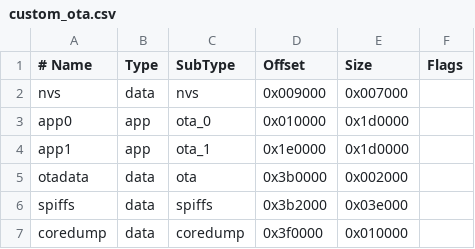
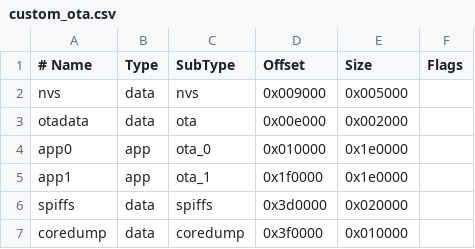
Before and after one commit to jpmv27/OpenMQTTGateway, a CSV file: partitions/custom_ota.csv, drawn as a sheet; removed rows and columns are numbered as before the commit, all else as after; the diff names each change by its address in the sheet, - before the commit and + after, or states it on an @@ line.

```diff
--- a/partitions/custom_ota.csv
+++ b/partitions/custom_ota.csv
-E2 (Size): 0x007000
+E2 (Size): 0x005000
+row 3: otadata | data | ota | 0x00e000 | 0x002000
-E4:E5 (Size): 0x1d0000
+E4:E5 (Size): 0x1e0000
-D5 (Offset): 0x1e0000
+D5 (Offset): 0x1f0000
-row 5: otadata | data | ota | 0x3b0000 | 0x002000
-D6 (Offset): 0x3b2000
+D6 (Offset): 0x3d0000
-E6 (Size): 0x03e000
+E6 (Size): 0x020000
```
Also changed, not shown: 23 other files.
